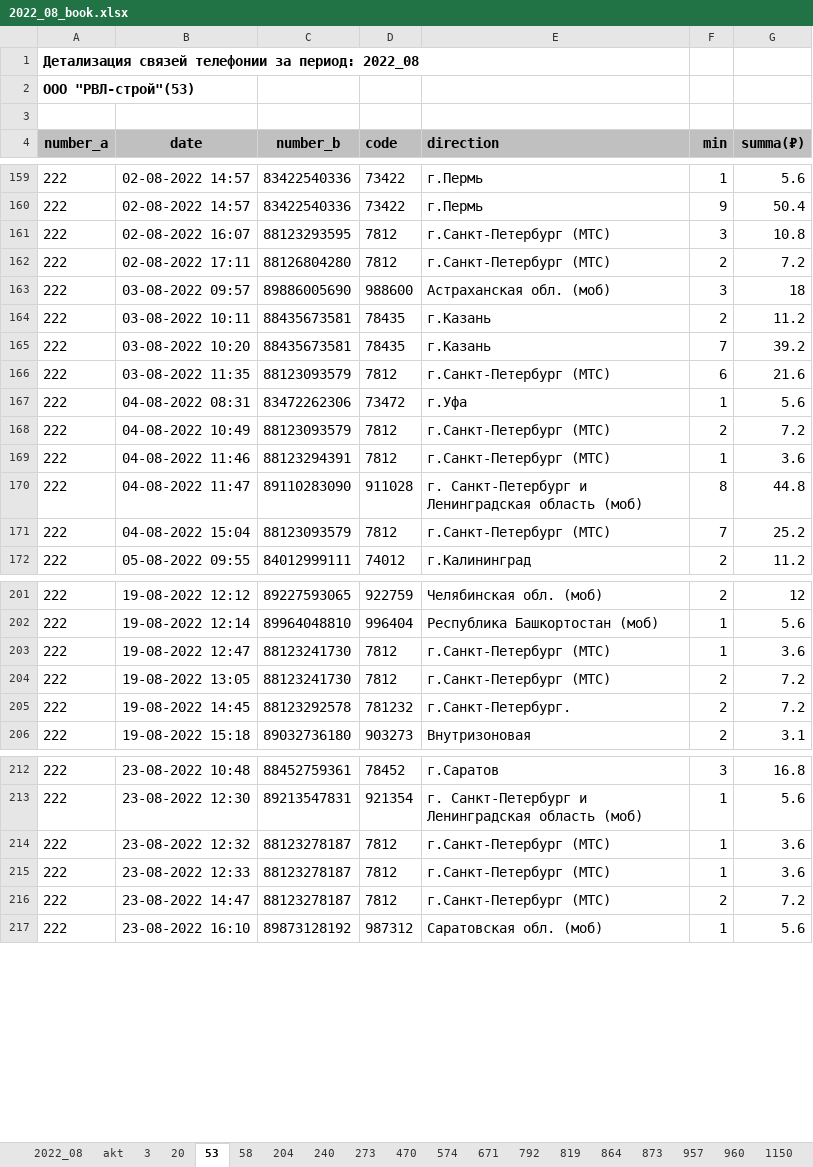
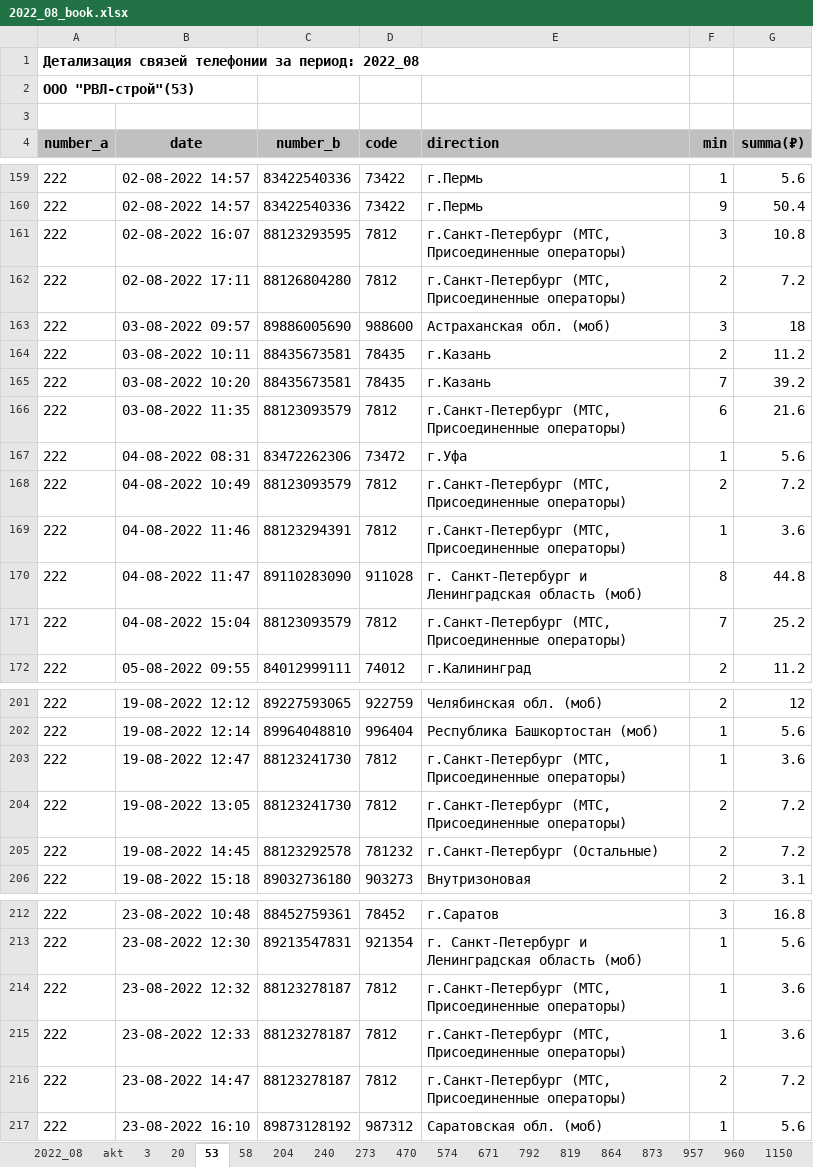
Before and after one commit to vadimkozin/bill, an Excel workbook: result/2022_08/book/2022_08_book.xlsx, sheet 53, drawn as a sheet; only a part is shown, gaps mark what is left out; values as stored, in another font and other column widths than the file's, no borders; the diff covers the shown part only; the diff names each change by its address in the sheet, - before the commit and + after, or states it on an @@ line.

```diff
--- a/result/2022_08/book/2022_08_book.xlsx (sheet 53)
+++ b/result/2022_08/book/2022_08_book.xlsx (sheet 53)
-E161:E162 (direction): г.Санкт-Петербург (МТС)
+E161:E162 (direction): г.Санкт-Петербург (МТС, Присоединенные операторы)
-E166 (direction): г.Санкт-Петербург (МТС)
+E166 (direction): г.Санкт-Петербург (МТС, Присоединенные операторы)
-E168:E169 (direction): г.Санкт-Петербург (МТС)
+E168:E169 (direction): г.Санкт-Петербург (МТС, Присоединенные операторы)
-E171 (direction): г.Санкт-Петербург (МТС)
+E171 (direction): г.Санкт-Петербург (МТС, Присоединенные операторы)
-E203:E204 (direction): г.Санкт-Петербург (МТС)
+E203:E204 (direction): г.Санкт-Петербург (МТС, Присоединенные операторы)
-E205 (direction): г.Санкт-Петербург.
+E205 (direction): г.Санкт-Петербург (Остальные)
-E214:E216 (direction): г.Санкт-Петербург (МТС)
+E214:E216 (direction): г.Санкт-Петербург (МТС, Присоединенные операторы)
```
Also changed, not shown: 7 edited cells elsewhere in this sheet, sheet 1320, sheet 1322, sheet 2022_08, sheet 1231, sheet 1305, sheet 1321, 10 more sheets, result/2022_08/loc/2022_08_loc.xlsx, result/2022_08/mest/2022_08_mest.xlsx, 19 other files.
